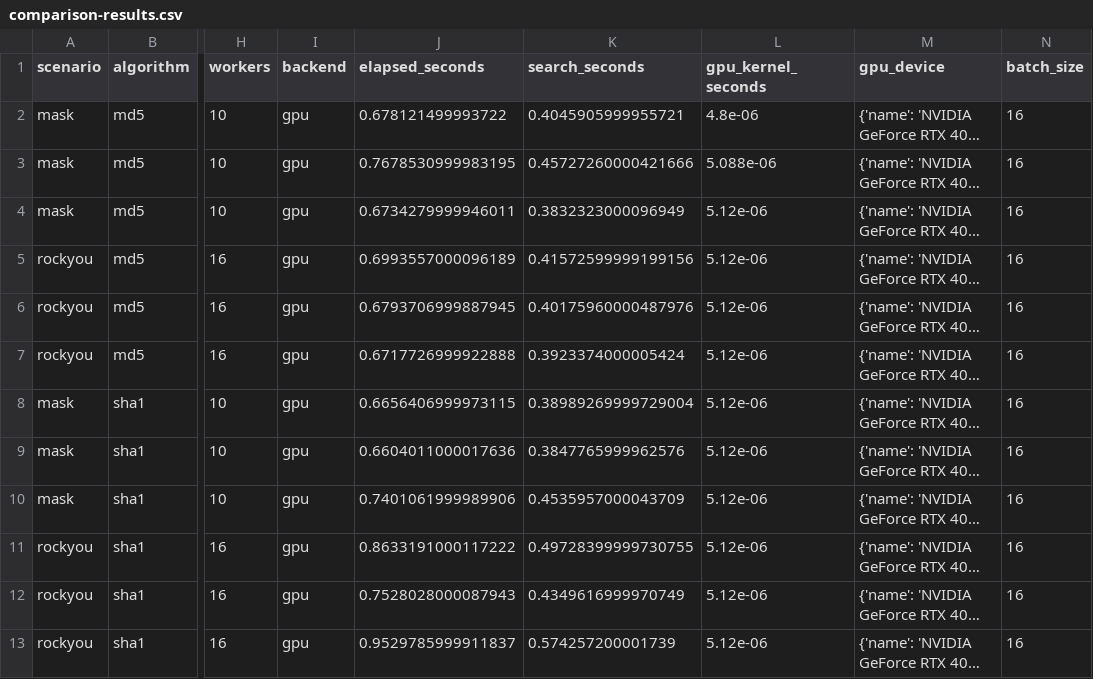
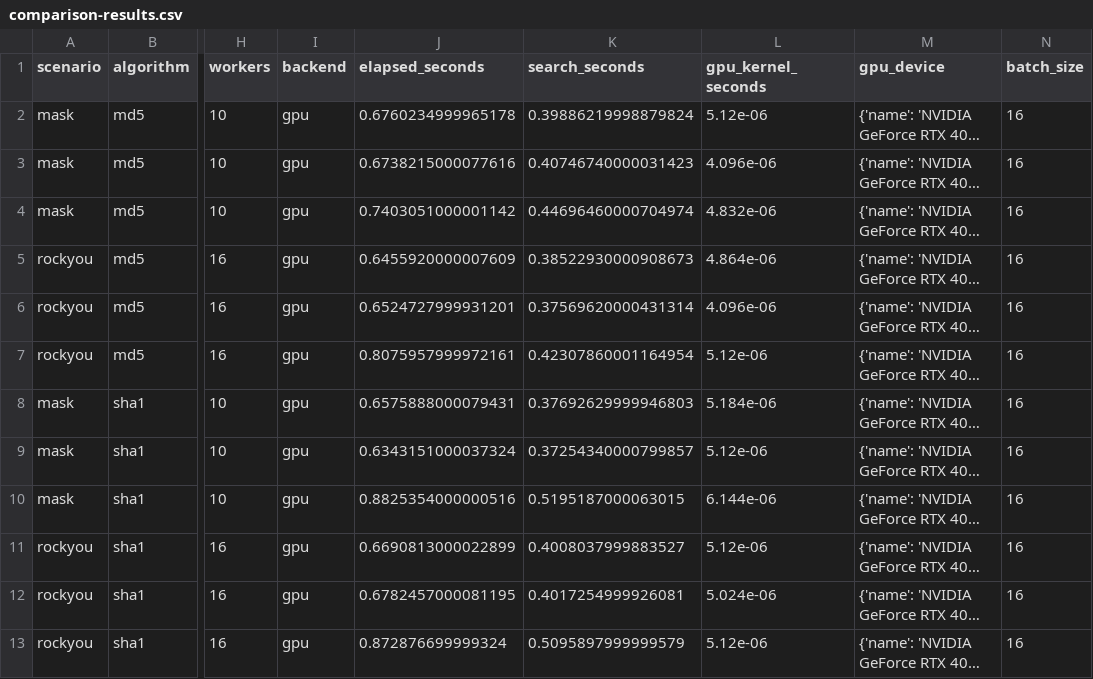
Before and after one commit to Rd1v1/sdlc-lab3, a CSV file: reports/comparison-results.csv, drawn as a sheet; only a part is shown, gaps mark what is left out; long unchanged cells end in …; the diff covers the shown part only; the diff names each change by its address in the sheet, - before the commit and + after, or states it on an @@ line.

```diff
--- a/reports/comparison-results.csv
+++ b/reports/comparison-results.csv
-J2 (elapsed_seconds): 0.678121499993722
+J2 (elapsed_seconds): 0.6760234999965178
-K2 (search_seconds): 0.4045905999955721
+K2 (search_seconds): 0.39886219998879824
-L2 (gpu_kernel_seconds): 4.8e-06
+L2 (gpu_kernel_seconds): 5.12e-06
-J3 (elapsed_seconds): 0.7678530999983195
+J3 (elapsed_seconds): 0.6738215000077616
-K3 (search_seconds): 0.45727260000421666
+K3 (search_seconds): 0.40746740000031423
-L3 (gpu_kernel_seconds): 5.088e-06
+L3 (gpu_kernel_seconds): 4.096e-06
-J4 (elapsed_seconds): 0.6734279999946011
+J4 (elapsed_seconds): 0.7403051000001142
-K4 (search_seconds): 0.3832323000096949
+K4 (search_seconds): 0.44696460000704974
-L4 (gpu_kernel_seconds): 5.12e-06
+L4 (gpu_kernel_seconds): 4.832e-06
-J5 (elapsed_seconds): 0.6993557000096189
+J5 (elapsed_seconds): 0.6455920000007609
-K5 (search_seconds): 0.41572599999199156
+K5 (search_seconds): 0.38522930000908673
-L5 (gpu_kernel_seconds): 5.12e-06
+L5 (gpu_kernel_seconds): 4.864e-06
-J6 (elapsed_seconds): 0.6793706999887945
+J6 (elapsed_seconds): 0.6524727999931201
-K6 (search_seconds): 0.40175960000487976
+K6 (search_seconds): 0.37569620000431314
-L6 (gpu_kernel_seconds): 5.12e-06
+L6 (gpu_kernel_seconds): 4.096e-06
-J7 (elapsed_seconds): 0.6717726999922888
+J7 (elapsed_seconds): 0.8075957999972161
-K7 (search_seconds): 0.3923374000005424
+K7 (search_seconds): 0.42307860001164954
-J8 (elapsed_seconds): 0.6656406999973115
+J8 (elapsed_seconds): 0.6575888000079431
-K8 (search_seconds): 0.38989269999729004
+K8 (search_seconds): 0.37692629999946803
-L8 (gpu_kernel_seconds): 5.12e-06
+L8 (gpu_kernel_seconds): 5.184e-06
-J9 (elapsed_seconds): 0.6604011000017636
+J9 (elapsed_seconds): 0.6343151000037324
-K9 (search_seconds): 0.3847765999962576
+K9 (search_seconds): 0.37254340000799857
-J10 (elapsed_seconds): 0.7401061999989906
+J10 (elapsed_seconds): 0.8825354000000516
-K10 (search_seconds): 0.4535957000043709
+K10 (search_seconds): 0.5195187000063015
-L10 (gpu_kernel_seconds): 5.12e-06
+L10 (gpu_kernel_seconds): 6.144e-06
-J11 (elapsed_seconds): 0.8633191000117222
+J11 (elapsed_seconds): 0.6690813000022899
-K11 (search_seconds): 0.49728399999730755
+K11 (search_seconds): 0.4008037999883527
-J12 (elapsed_seconds): 0.7528028000087943
+J12 (elapsed_seconds): 0.6782457000081195
-K12 (search_seconds): 0.4349616999970749
+K12 (search_seconds): 0.4017254999926081
-L12 (gpu_kernel_seconds): 5.12e-06
+L12 (gpu_kernel_seconds): 5.024e-06
-J13 (elapsed_seconds): 0.9529785999911837
+J13 (elapsed_seconds): 0.872876699999324
-K13 (search_seconds): 0.574257200001739
+K13 (search_seconds): 0.5095897999999579
```
Also changed, not shown: 36 edited cells elsewhere in this file, reports/hashcat-runs.csv, 22 other files.
